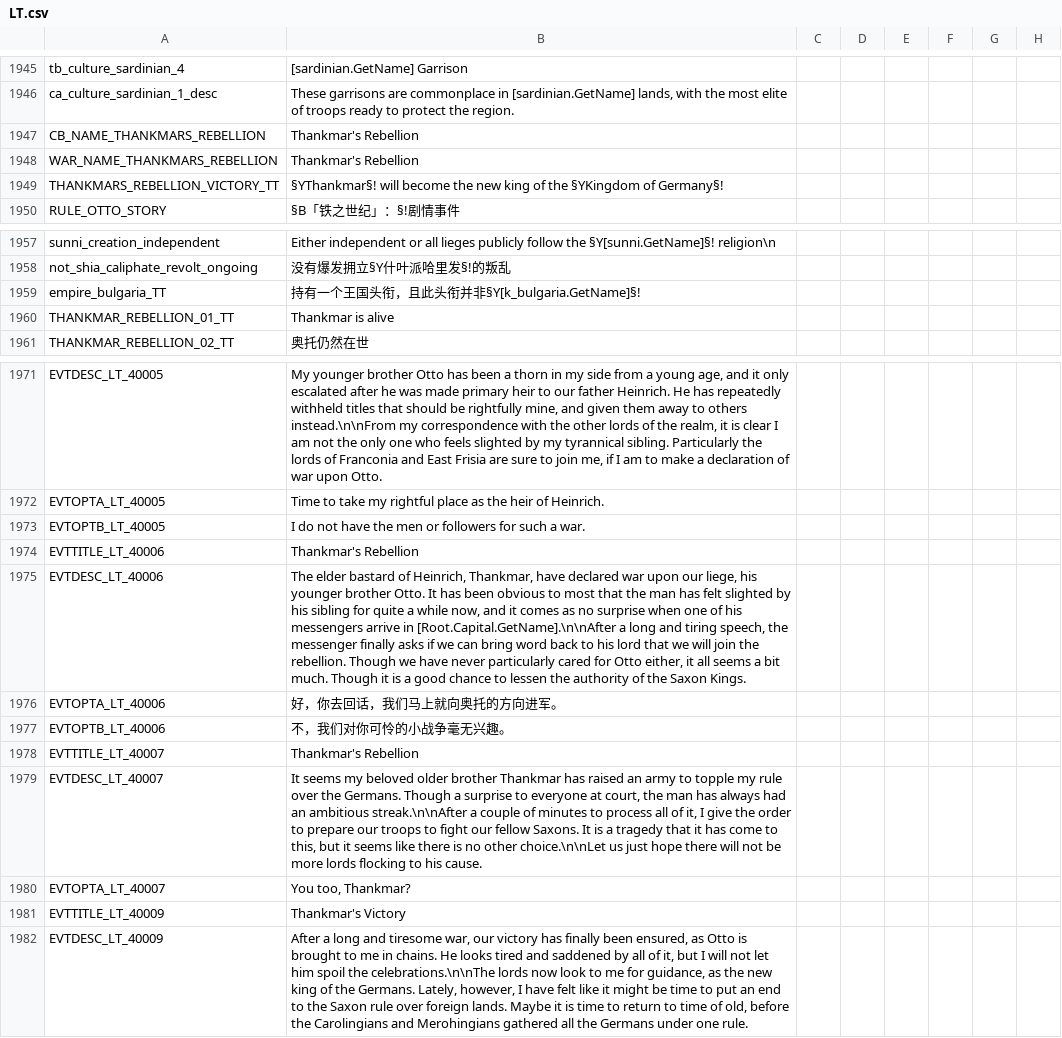
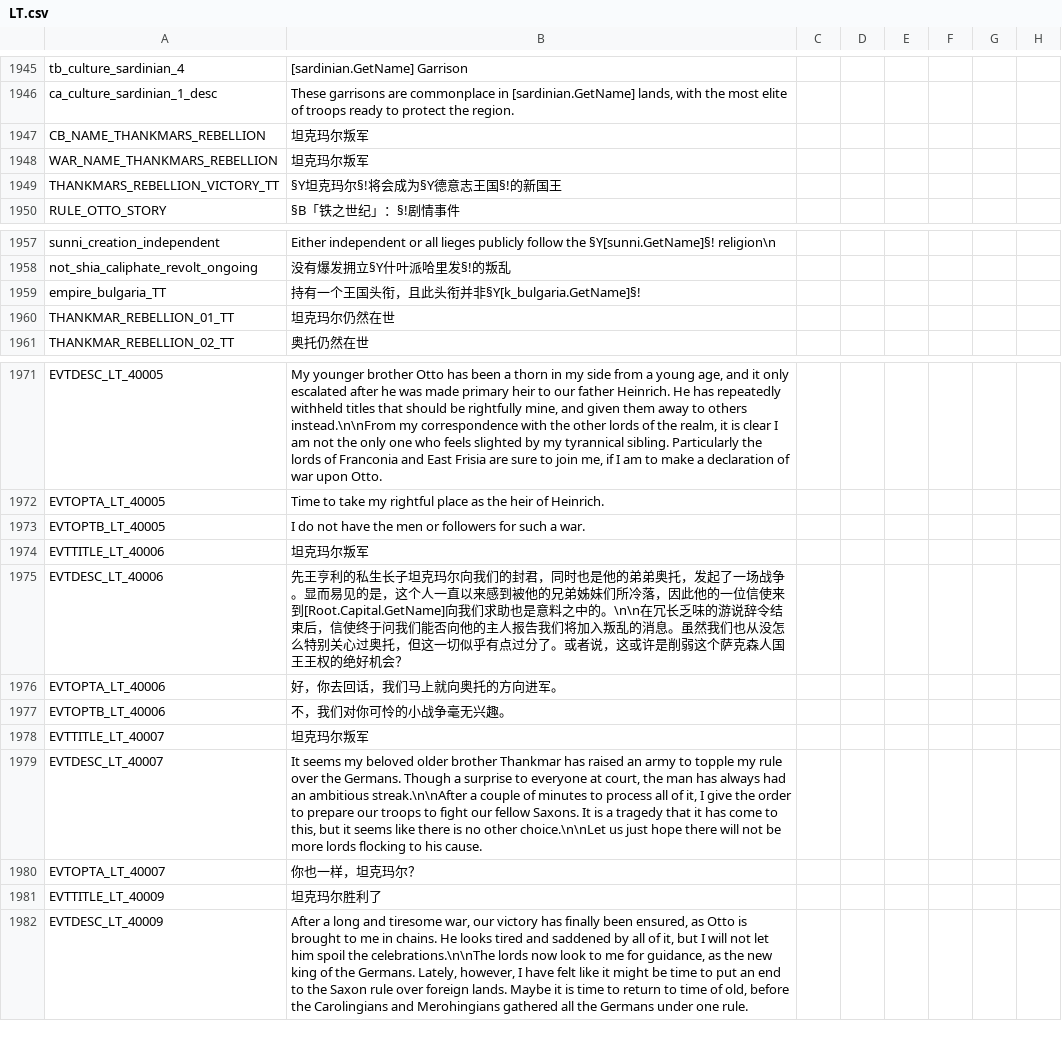
Before and after one commit to paratranz/CK2-Chinese-Localisation, a CSV file: localisation/LT.csv, drawn as a sheet; only a part is shown, gaps mark what is left out; the diff names each change by its address in the sheet, - before the commit and + after, or states it on an @@ line.

```diff
--- a/localisation/LT.csv
+++ b/localisation/LT.csv
-B1947:B1948: Thankmar's Rebellion
+B1947:B1948: 坦克玛尔叛军
-B1949: §YThankmar§! will become the new king of the §YKingdom of Germany§!
+B1949: §Y坦克玛尔§!将会成为§Y德意志王国§!的新国王
-B1960: Thankmar is alive
+B1960: 坦克玛尔仍然在世
-B1974: Thankmar's Rebellion
+B1974: 坦克玛尔叛军
-B1975: The elder bastard of Heinrich, Thankmar, have declared war upon our liege, his younger brother Otto. It has been obvious to most that the man has felt slighted by his sibling for quite a while now, and it comes as no surprise when one of his messengers arrive in [Root.Capital.GetName].\n\nAfter a long and tiring speech, the messenger finally asks if we can bring word back to his lord that we will join the rebellion. Though we have never particularly cared for Otto either, it all seems a bit much. Though it is a good chance to lessen the authority of the Saxon Kings.
+B1975: 先王亨利的私生长子坦克玛尔向我们的封君，同时也是他的弟弟奥托，发起了一场战争。显而易见的是，这个人一直以来感到被他的兄弟姊妹们所冷落，因此他的一位信使来到[Root.Capital.GetName]向我们求助也是意料之中的。\n\n在冗长乏味的游说辞令结束后，信使终于问我们能否向他的主人报告我们将加入叛乱的消息。虽然我们也从没怎么特别关心过奥托，但这一切似乎有点过分了。或者说，这或许是削弱这个萨克森人国王王权的绝好机会？
-B1978: Thankmar's Rebellion
+B1978: 坦克玛尔叛军
-B1980: You too, Thankmar?
+B1980: 你也一样，坦克玛尔？
-B1981: Thankmar's Victory
+B1981: 坦克玛尔胜利了
```
Also changed, not shown: 5 other files.
